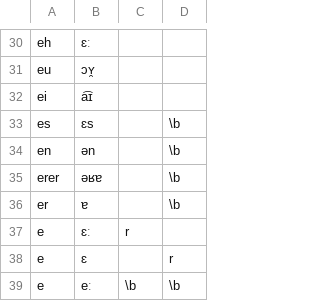
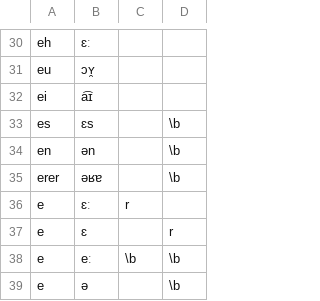
Before and after one commit to roedoejet/g2p, a CSV file: g2p/mappings/langs/deu/deu_to_ipa.csv, drawn as a sheet; only a part is shown, gaps mark what is left out; the shorter side is filled out with more unchanged rows; the diff names each change by its address in the sheet, - before the commit and + after, or states it on an @@ line.

Commit message:
fix: remove redundant and incorrect er rule in deu mapping
`pre-commit run --all` removed the spurious space at the end of this
rule, and then that broke tests because the mapping was actually
handling er$ via other rules, giving a slightly different output.

So instead of just keeping the pre-commit run --all results, I'm
removing the line.

```diff
--- a/g2p/mappings/langs/deu/deu_to_ipa.csv
+++ b/g2p/mappings/langs/deu/deu_to_ipa.csv
-row 36: er | ɐ |  | \b
```
